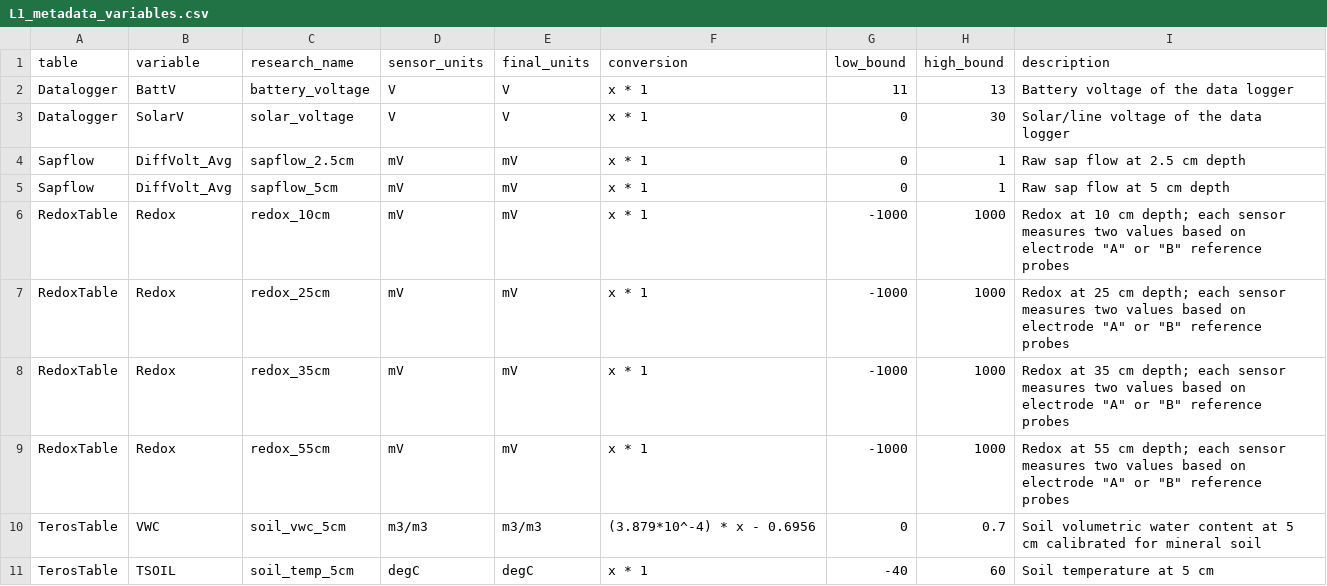
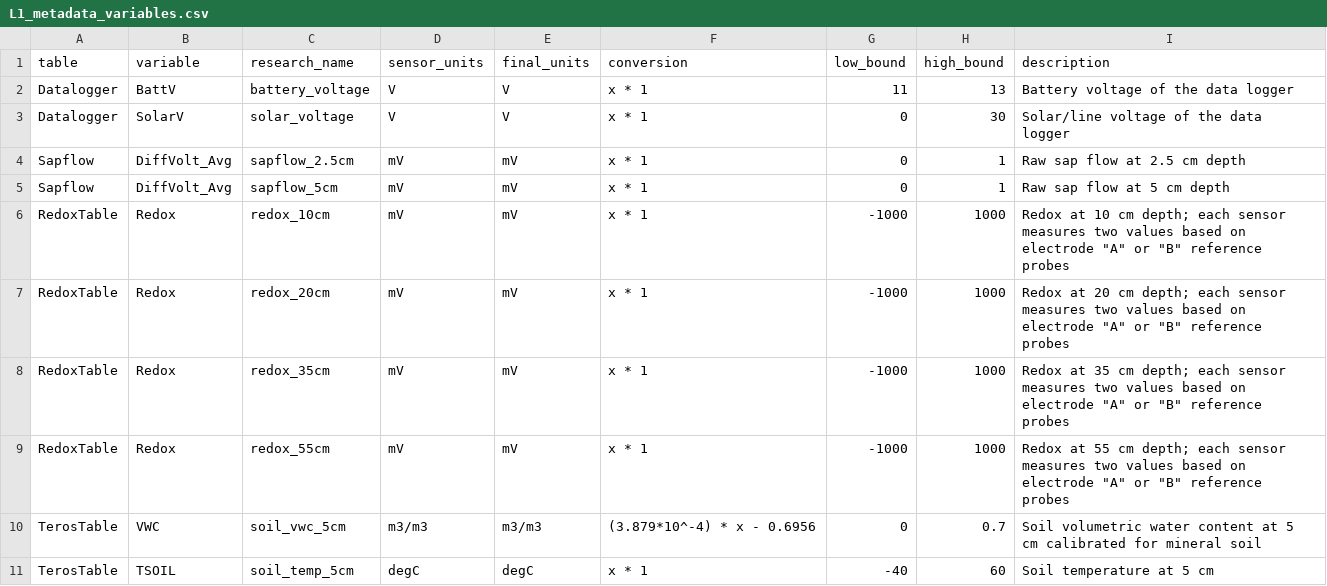
Before and after one commit to COMPASS-DOE/data-workflows, a CSV file: synoptic/metadata/L1_metadata/L1_metadata_variables.csv, drawn as a sheet; only a part is shown.

Commit message:
Fix depth - thanks @stephpenn1

```diff
--- a/synoptic/metadata/L1_metadata/L1_metadata_variables.csv
+++ b/synoptic/metadata/L1_metadata/L1_metadata_variables.csv
@@ -6,3 +6,3 @@ Sapflow,DiffVolt_Avg,sapflow_5cm,mV,mV,x * 1,0,1,Raw sap flow at 5 cm depth
 RedoxTable,Redox,redox_10cm,mV,mV,x * 1,-1000,1000,"Redox at 10 cm depth; each sensor measures two values based on electrode ""A"" or ""B"" reference probes"
-RedoxTable,Redox,redox_25cm,mV,mV,x * 1,-1000,1000,"Redox at 25 cm depth; each sensor measures two values based on electrode ""A"" or ""B"" reference probes"
+RedoxTable,Redox,redox_20cm,mV,mV,x * 1,-1000,1000,"Redox at 20 cm depth; each sensor measures two values based on electrode ""A"" or ""B"" reference probes"
 RedoxTable,Redox,redox_35cm,mV,mV,x * 1,-1000,1000,"Redox at 35 cm depth; each sensor measures two values based on electrode ""A"" or ""B"" reference probes"
```
Also changed, not shown: synoptic/metadata/design_table.csv.
